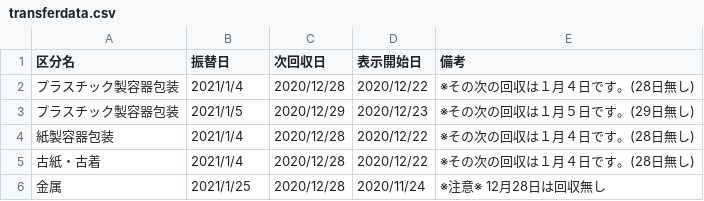
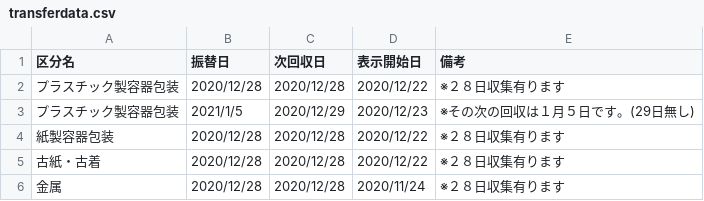
Before and after one commit to matsue-5374/matsue-5374.GitHub.io, a CSV file: data/transferdata.csv, drawn as a sheet.

Commit message:
Update transferdata.csv

```diff
--- a/data/transferdata.csv
+++ b/data/transferdata.csv
@@ -1,6 +1,6 @@
 区分名,振替日,次回収日,表示開始日,備考
-プラスチック製容器包装,2021/1/4,2020/12/28,2020/12/22,※その次の回収は１月４日です。(28日無し)
+プラスチック製容器包装,2020/12/28,2020/12/28,2020/12/22,※２８日収集有ります
 プラスチック製容器包装,2021/1/5,2020/12/29,2020/12/23,※その次の回収は１月５日です。(29日無し)
-紙製容器包装,2021/1/4,2020/12/28,2020/12/22,※その次の回収は１月４日です。(28日無し)
-古紙・古着,2021/1/4,2020/12/28,2020/12/22,※その次の回収は１月４日です。(28日無し)
-金属,2021/1/25,2020/12/28,2020/11/24,※注意※ 12月28日は回収無し
+紙製容器包装,2020/12/28,2020/12/28,2020/12/22,※２８日収集有ります
+古紙・古着,2020/12/28,2020/12/28,2020/12/22,※２８日収集有ります
+金属,2020/12/28,2020/12/28,2020/11/24,※２８日収集有ります
```
